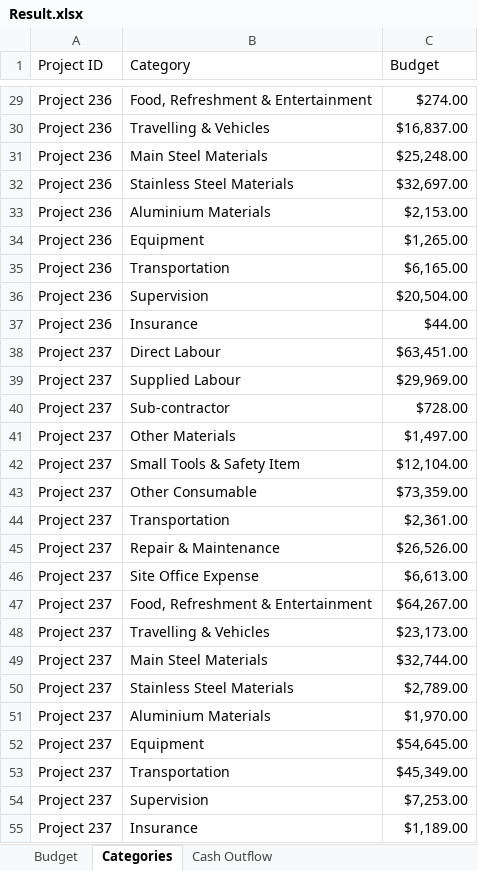
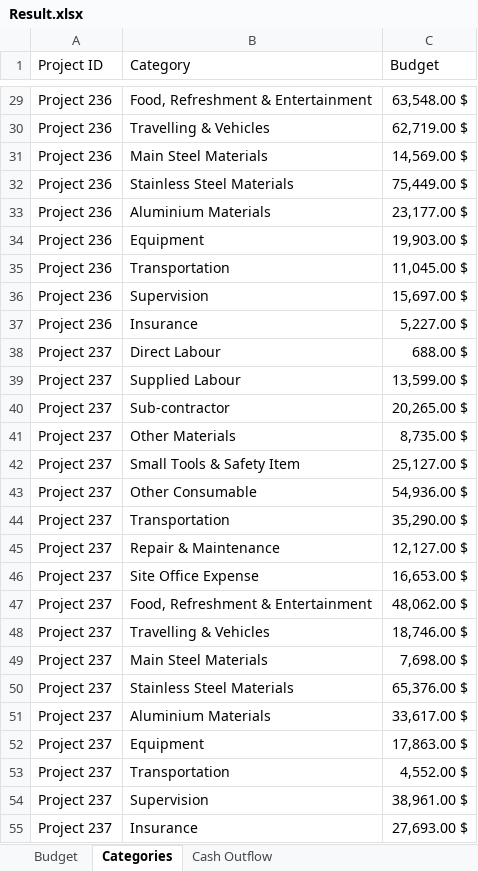
Before and after one commit to amuazm/contractor-data-simulation, an Excel workbook: Output/Result.xlsx, sheet Categories, drawn as a sheet; only a part is shown, gaps mark what is left out; values as stored, in another font and other column widths than the file's, no borders; the diff covers the shown part only; the diff names each change by its address in the sheet, - before the commit and + after, or states it on an @@ line.

```diff
--- a/Output/Result.xlsx (sheet Categories)
+++ b/Output/Result.xlsx (sheet Categories)
-C29 (Budget): $274.00
+C29 (Budget): 63,548.00 $
-C30 (Budget): $16,837.00
+C30 (Budget): 62,719.00 $
-C31 (Budget): $25,248.00
+C31 (Budget): 14,569.00 $
-C32 (Budget): $32,697.00
+C32 (Budget): 75,449.00 $
-C33 (Budget): $2,153.00
+C33 (Budget): 23,177.00 $
-C34 (Budget): $1,265.00
+C34 (Budget): 19,903.00 $
-C35 (Budget): $6,165.00
+C35 (Budget): 11,045.00 $
-C36 (Budget): $20,504.00
+C36 (Budget): 15,697.00 $
-C37 (Budget): $44.00
+C37 (Budget): 5,227.00 $
-C38 (Budget): $63,451.00
+C38 (Budget): 688.00 $
-C39 (Budget): $29,969.00
+C39 (Budget): 13,599.00 $
-C40 (Budget): $728.00
+C40 (Budget): 20,265.00 $
-C41 (Budget): $1,497.00
+C41 (Budget): 8,735.00 $
-C42 (Budget): $12,104.00
+C42 (Budget): 25,127.00 $
-C43 (Budget): $73,359.00
+C43 (Budget): 54,936.00 $
-C44 (Budget): $2,361.00
+C44 (Budget): 35,290.00 $
-C45 (Budget): $26,526.00
+C45 (Budget): 12,127.00 $
-C46 (Budget): $6,613.00
+C46 (Budget): 16,653.00 $
-C47 (Budget): $64,267.00
+C47 (Budget): 48,062.00 $
-C48 (Budget): $23,173.00
+C48 (Budget): 18,746.00 $
-C49 (Budget): $32,744.00
+C49 (Budget): 7,698.00 $
-C50 (Budget): $2,789.00
+C50 (Budget): 65,376.00 $
-C51 (Budget): $1,970.00
+C51 (Budget): 33,617.00 $
-C52 (Budget): $54,645.00
+C52 (Budget): 17,863.00 $
-C53 (Budget): $45,349.00
+C53 (Budget): 4,552.00 $
-C54 (Budget): $7,253.00
+C54 (Budget): 38,961.00 $
-C55 (Budget): $1,189.00
+C55 (Budget): 27,693.00 $
```
Also changed, not shown: 603 edited cells elsewhere in this sheet, sheet Cash Outflow, sheet Budget, 1 other file.
